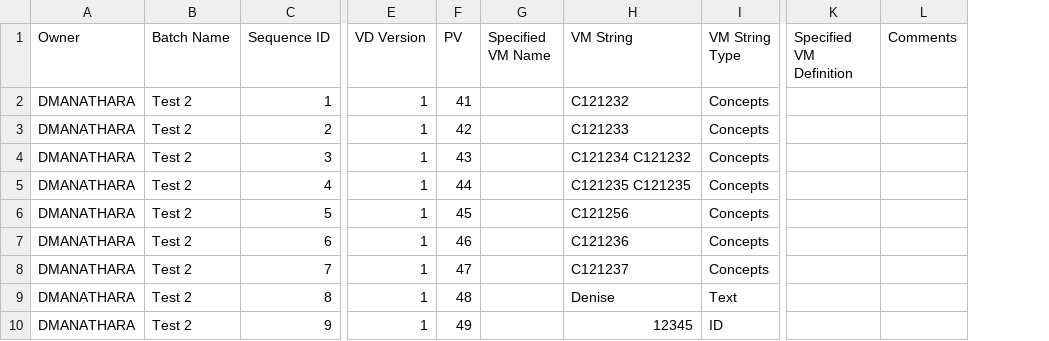
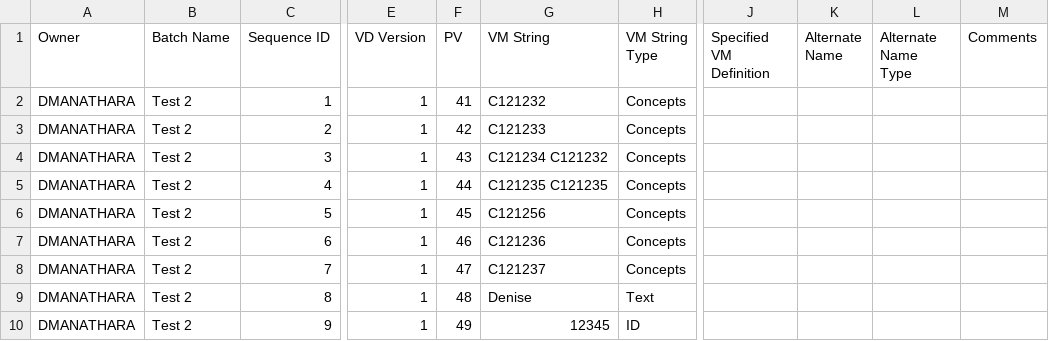
Before and after one commit to CBIIT/onedata-mdr, a CSV file: od-import-templates/S25 PV-VM Import.csv, drawn as a sheet; only a part is shown, gaps mark what is left out; removed rows and columns are numbered as before the commit, all else as after; the diff names each change by its address in the sheet, - before the commit and + after, or states it on an @@ line.

Commit message:
Add files via upload

```diff
--- a/od-import-templates/S25 PV-VM Import.csv
+++ b/od-import-templates/S25 PV-VM Import.csv
-column G (Specified VM Name), empty
+column K (Alternate Name), empty
+column L (Alternate Name Type), empty
```
